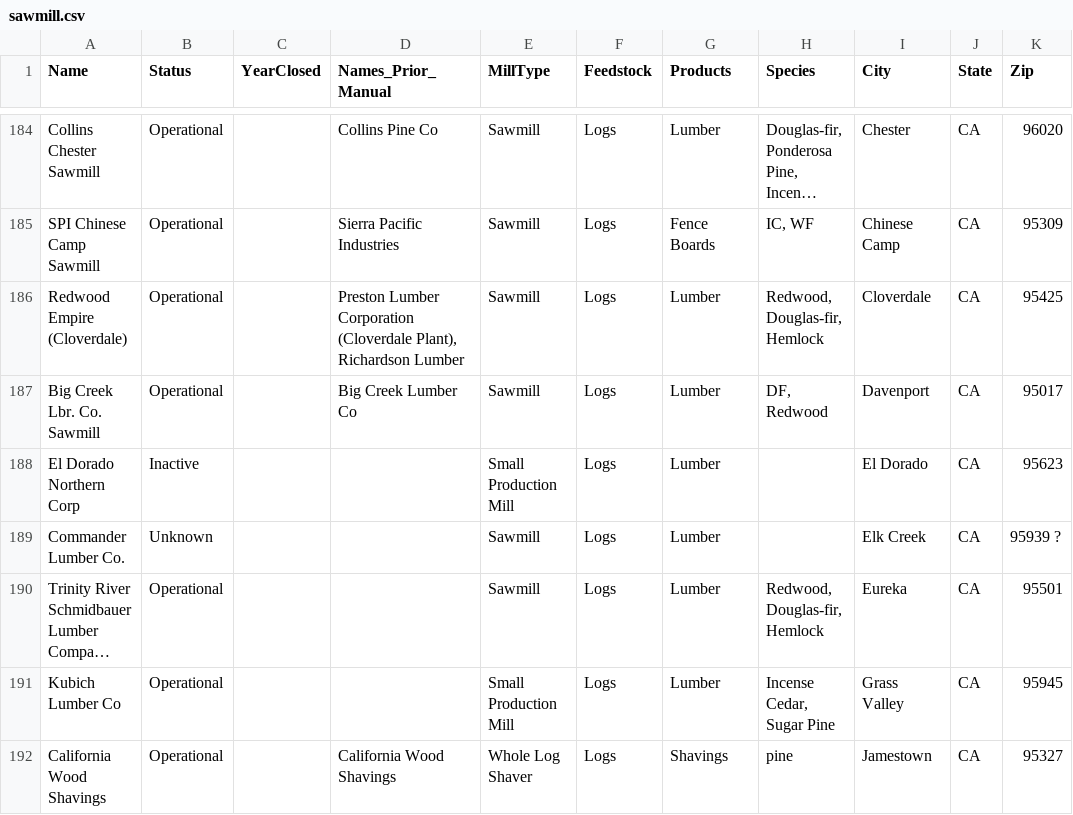
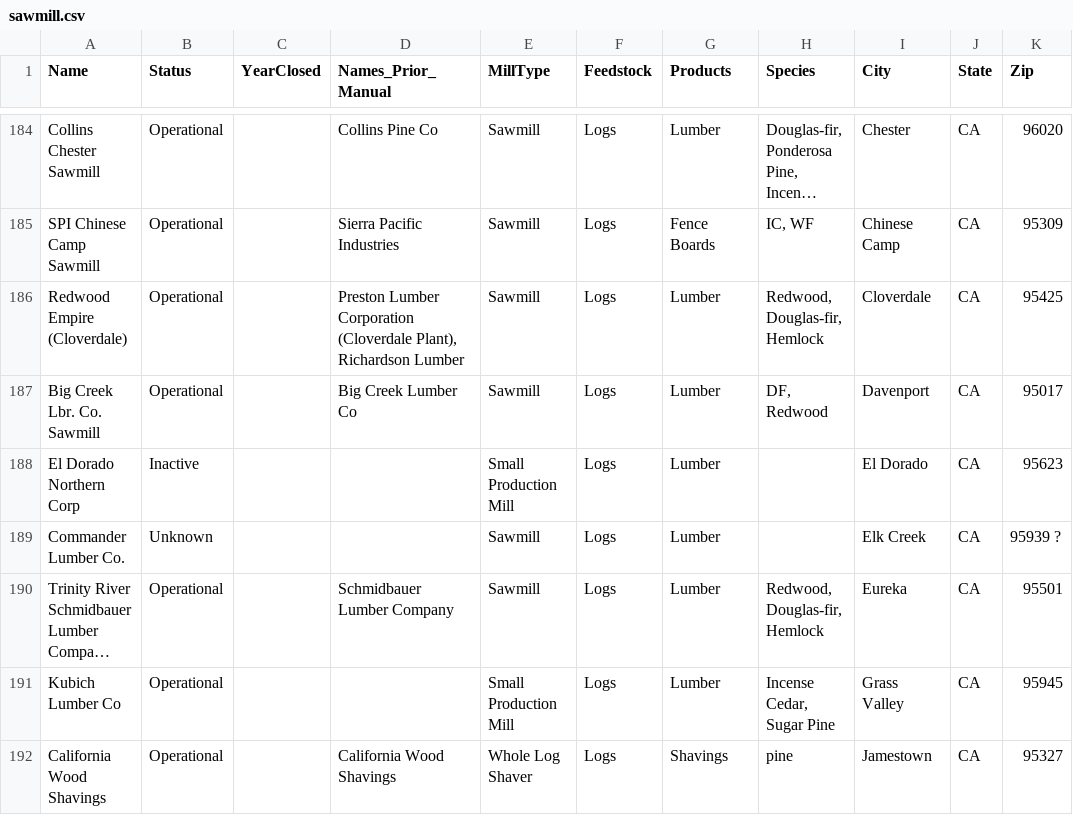
Before and after one commit to WoodResourcesGroup/WoodResourcesGroup.github.io, a CSV file: Projects/BiomassMap/Data/sawmill.csv, drawn as a sheet; only a part is shown, gaps mark what is left out; long unchanged cells end in …; the diff covers the shown part only; the diff names each change by its address in the sheet, - before the commit and + after, or states it on an @@ line.

```diff
--- a/Projects/BiomassMap/Data/sawmill.csv
+++ b/Projects/BiomassMap/Data/sawmill.csv
-D190 (Names_Prior_Manual): (empty)
+D190 (Names_Prior_Manual): Schmidbauer Lumber Company
```
Also changed, not shown: 16 edited cells elsewhere in this file, Projects/BiomassMap/Data/Powerplant.csv.
